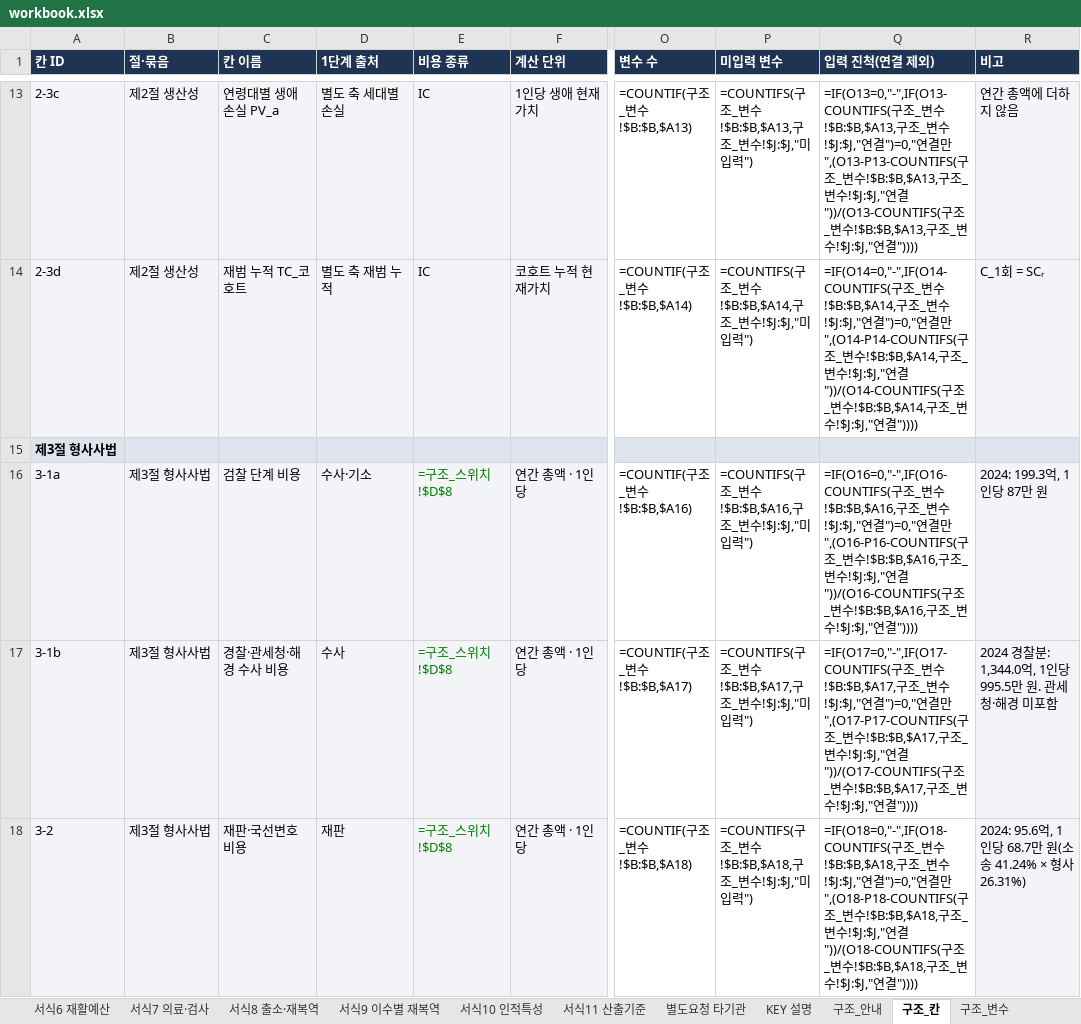
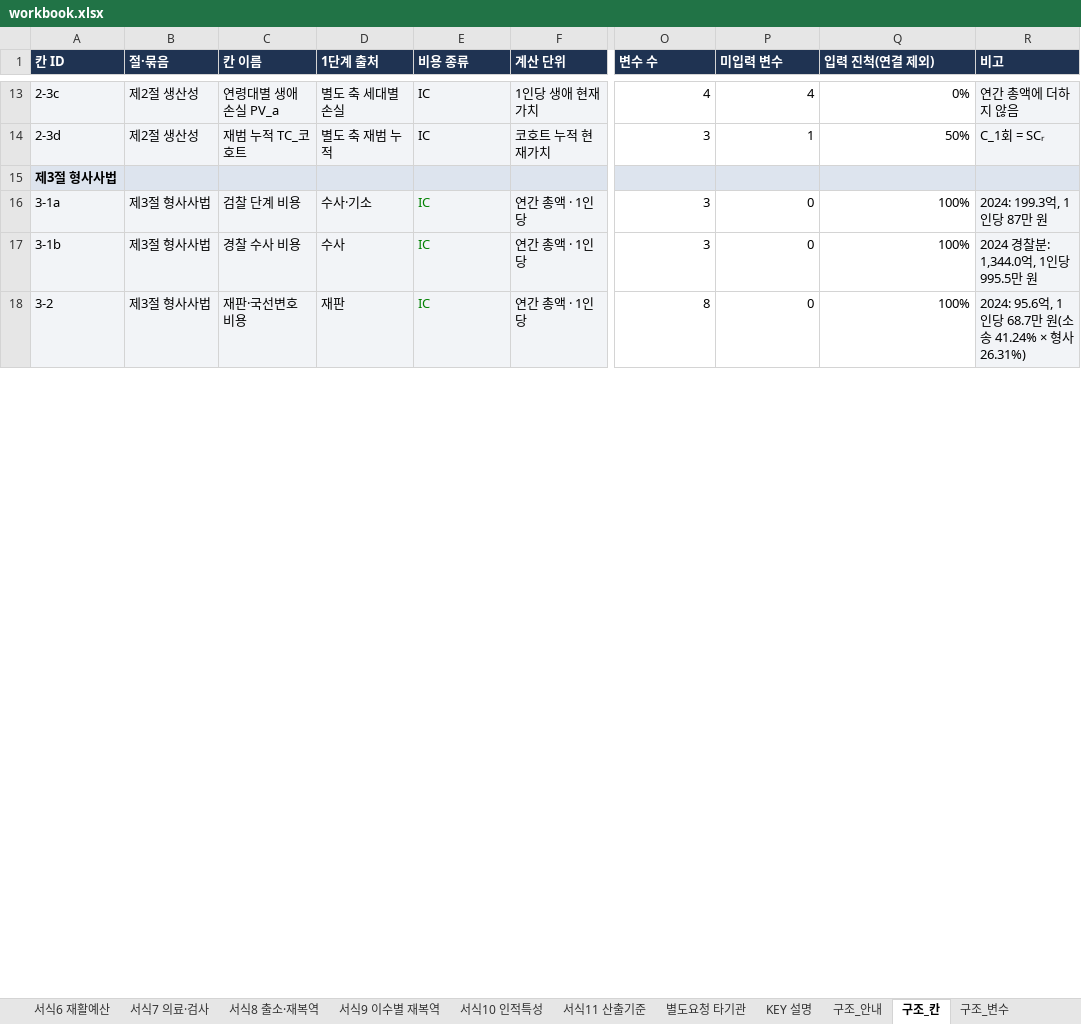
Before and after one commit to adminmrobo/drug-crime-social-cost, an Excel workbook: data/workbook.xlsx, sheet 구조_칸, drawn as a sheet; only a part is shown, gaps mark what is left out; values as stored, in another font and other column widths than the file's, no borders; formulas without a stored value are shown as written; conditional formats not drawn; the diff covers the shown part only; the diff names each change by its address in the sheet, - before the commit and + after, or states it on an @@ line.

```diff
--- a/data/workbook.xlsx (sheet 구조_칸)
+++ b/data/workbook.xlsx (sheet 구조_칸)
-O13 (변수 수): =COUNTIF(구조_변수!$B:$B,$A13)
+O13 (변수 수): 4
-P13 (미입력 변수): =COUNTIFS(구조_변수!$B:$B,$A13,구조_변수!$J:$J,"미입력")
+P13 (미입력 변수): 4
-Q13 (입력 진척(연결 제외)): =IF(O13=0,"-",IF(O13-COUNTIFS(구조_변수!$B:$B,$A13,구조_변수!$J:$J,"연결")=0,"연결만",(O13-P13-COUNTIFS(구조_변수!$B:$B,$A13,구조_변수!$J:$J,"연결"))/(O13-COUNTIFS(구조_변수!$B:$B,$A13,구조_변수!$J:$J,"연결"))))
+Q13 (입력 진척(연결 제외)): 0%
-O14 (변수 수): =COUNTIF(구조_변수!$B:$B,$A14)
+O14 (변수 수): 3
-P14 (미입력 변수): =COUNTIFS(구조_변수!$B:$B,$A14,구조_변수!$J:$J,"미입력")
+P14 (미입력 변수): 1
-Q14 (입력 진척(연결 제외)): =IF(O14=0,"-",IF(O14-COUNTIFS(구조_변수!$B:$B,$A14,구조_변수!$J:$J,"연결")=0,"연결만",(O14-P14-COUNTIFS(구조_변수!$B:$B,$A14,구조_변수!$J:$J,"연결"))/(O14-COUNTIFS(구조_변수!$B:$B,$A14,구조_변수!$J:$J,"연결"))))
+Q14 (입력 진척(연결 제외)): 50%
-E16:E18 (비용 종류): =구조_스위치!$D$8
+E16:E18 (비용 종류): IC
-O16 (변수 수): =COUNTIF(구조_변수!$B:$B,$A16)
+O16 (변수 수): 3
-P16 (미입력 변수): =COUNTIFS(구조_변수!$B:$B,$A16,구조_변수!$J:$J,"미입력")
+P16 (미입력 변수): 0
-Q16 (입력 진척(연결 제외)): =IF(O16=0,"-",IF(O16-COUNTIFS(구조_변수!$B:$B,$A16,구조_변수!$J:$J,"연결")=0,"연결만",(O16-P16-COUNTIFS(구조_변수!$B:$B,$A16,구조_변수!$J:$J,"연결"))/(O16-COUNTIFS(구조_변수!$B:$B,$A16,구조_변수!$J:$J,"연결"))))
+Q16 (입력 진척(연결 제외)): 100%
-C17 (칸 이름): 경찰·관세청·해경 수사 비용
+C17 (칸 이름): 경찰 수사 비용
-O17 (변수 수): =COUNTIF(구조_변수!$B:$B,$A17)
+O17 (변수 수): 3
-P17 (미입력 변수): =COUNTIFS(구조_변수!$B:$B,$A17,구조_변수!$J:$J,"미입력")
+P17 (미입력 변수): 0
-Q17 (입력 진척(연결 제외)): =IF(O17=0,"-",IF(O17-COUNTIFS(구조_변수!$B:$B,$A17,구조_변수!$J:$J,"연결")=0,"연결만",(O17-P17-COUNTIFS(구조_변수!$B:$B,$A17,구조_변수!$J:$J,"연결"))/(O17-COUNTIFS(구조_변수!$B:$B,$A17,구조_변수!$J:$J,"연결"))))
+Q17 (입력 진척(연결 제외)): 100%
-R17 (비고): 2024 경찰분: 1,344.0억, 1인당 995.5만 원. 관세청·해경 미포함
+R17 (비고): 2024 경찰분: 1,344.0억, 1인당 995.5만 원
-O18 (변수 수): =COUNTIF(구조_변수!$B:$B,$A18)
+O18 (변수 수): 8
-P18 (미입력 변수): =COUNTIFS(구조_변수!$B:$B,$A18,구조_변수!$J:$J,"미입력")
+P18 (미입력 변수): 0
-Q18 (입력 진척(연결 제외)): =IF(O18=0,"-",IF(O18-COUNTIFS(구조_변수!$B:$B,$A18,구조_변수!$J:$J,"연결")=0,"연결만",(O18-P18-COUNTIFS(구조_변수!$B:$B,$A18,구조_변수!$J:$J,"연결"))/(O18-COUNTIFS(구조_변수!$B:$B,$A18,구조_변수!$J:$J,"연결"))))
+Q18 (입력 진척(연결 제외)): 100%
```
Also changed, not shown: 112 edited cells elsewhere in this sheet, sheet 구조_변수, sheet 원단위계산, sheet 구조_집계, sheet 서식9 이수별 재복역, sheet 서식2-기관별(회신), sheet 서식11 산출기준, 1 more sheet, dist/workbook.xlsx, 7 other files.
